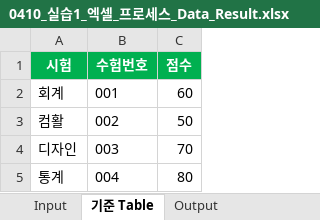
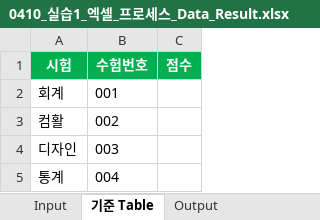
Before and after one commit to jyjang1222/learning-uipath, an Excel workbook: sict/day4/0410_실습1_엑셀_프로세스_Data_Result.xlsx, sheet 기준 Table, drawn as a sheet; values as stored, in another font and other column widths than the file's, no borders; the diff names each change by its address in the sheet, - before the commit and + after, or states it on an @@ line.

```diff
--- a/sict/day4/0410_실습1_엑셀_프로세스_Data_Result.xlsx (sheet 기준 Table)
+++ b/sict/day4/0410_실습1_엑셀_프로세스_Data_Result.xlsx (sheet 기준 Table)
-C2 (점수): 60
+C2 (점수): (empty)
-C3 (점수): 50
+C3 (점수): (empty)
-C4 (점수): 70
+C4 (점수): (empty)
-C5 (점수): 80
+C5 (점수): (empty)
```
Also changed, not shown: sheet Output, sheet Input, 8 other files.
